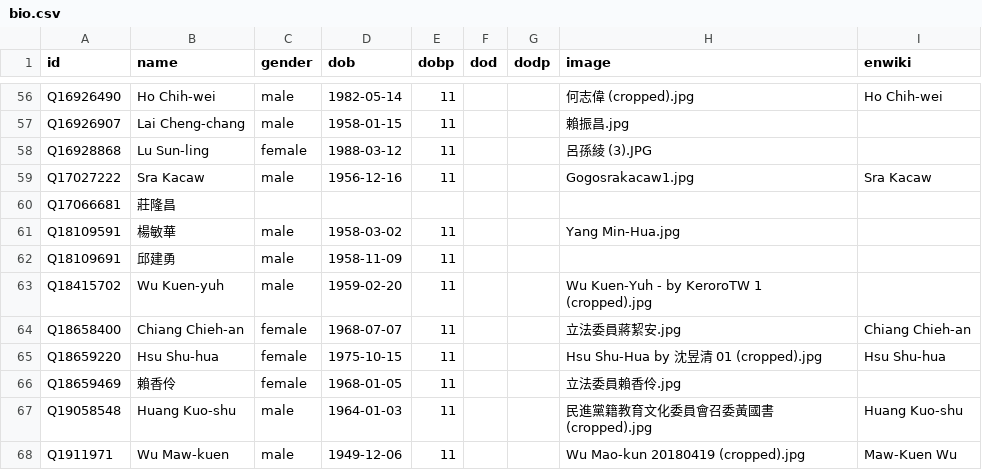
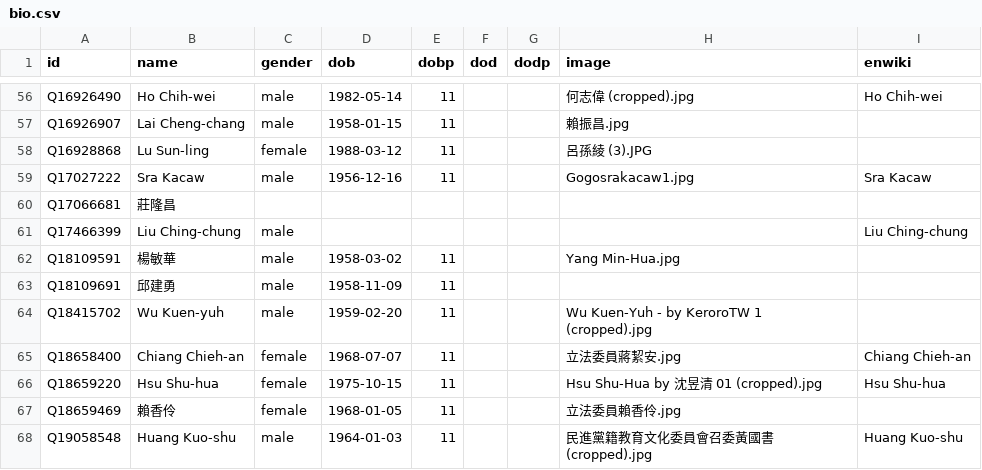
Before and after one commit to every-politician-scrapers/taiwan, a CSV file: html/bio.csv, drawn as a sheet; only a part is shown, gaps mark what is left out; the shorter side is filled out with more unchanged rows; the diff names each change by its address in the sheet, - before the commit and + after, or states it on an @@ line.

```diff
--- a/html/bio.csv
+++ b/html/bio.csv
+row 61: Q17466399 | Liu Ching-chung | male |  |  |  |  |  | Liu Ching-chung
```
Also changed, not shown: html/holders21.csv, html/successors.csv, 1 other file.
